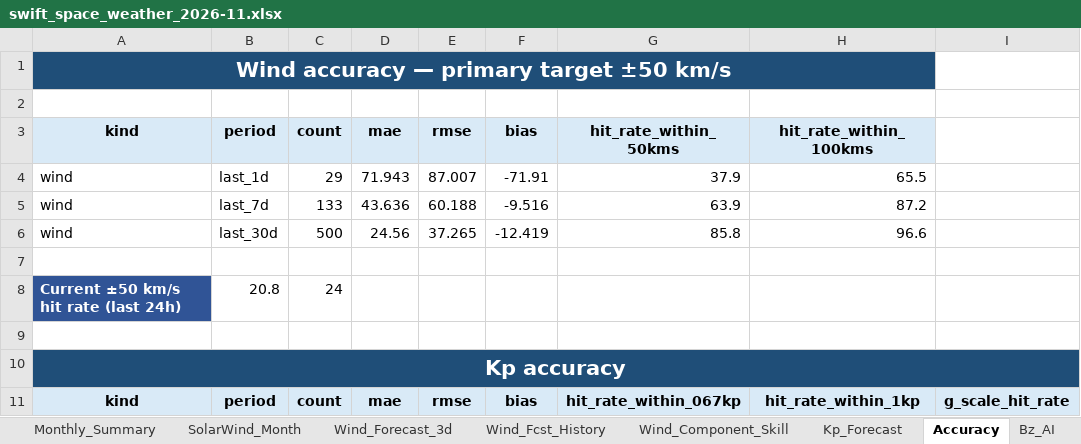
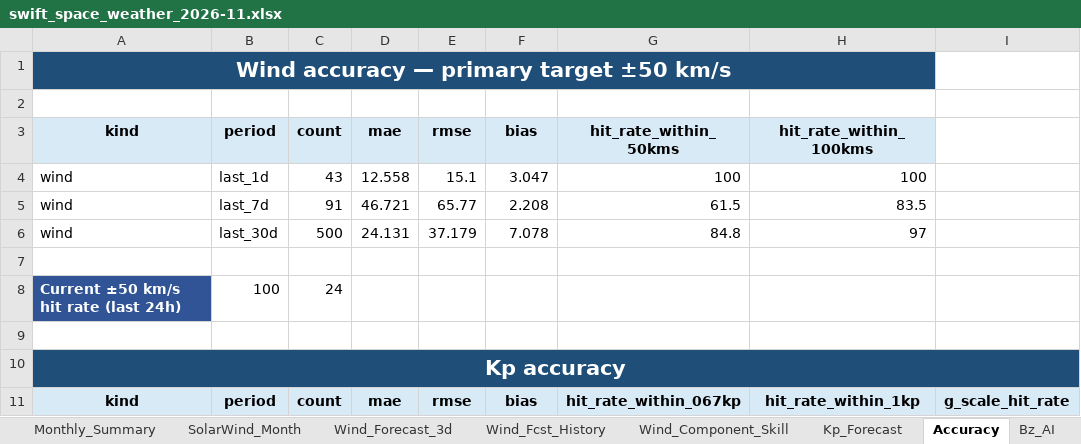
Before and after one commit to sgsy4c2zh7-tech/GEO-SAT-Thread, an Excel workbook: docs/reports/swift_space_weather_2026-11.xlsx, sheet Accuracy, drawn as a sheet; only a part is shown; values as stored, in another font and other column widths than the file's, no borders; the diff covers the shown part only; the diff names each change by its address in the sheet, - before the commit and + after, or states it on an @@ line.

```diff
--- a/docs/reports/swift_space_weather_2026-11.xlsx (sheet Accuracy)
+++ b/docs/reports/swift_space_weather_2026-11.xlsx (sheet Accuracy)
-C4 (count): 29
+C4 (count): 43
-D4 (mae): 71.943
+D4 (mae): 12.558
-E4 (rmse): 87.007
+E4 (rmse): 15.1
-F4 (bias): -71.91
+F4 (bias): 3.047
-G4 (hit_rate_within_50kms): 37.9
+G4 (hit_rate_within_50kms): 100
-H4 (hit_rate_within_100kms): 65.5
+H4 (hit_rate_within_100kms): 100
-C5 (count): 133
+C5 (count): 91
-D5 (mae): 43.636
+D5 (mae): 46.721
-E5 (rmse): 60.188
+E5 (rmse): 65.77
-F5 (bias): -9.516
+F5 (bias): 2.208
-G5 (hit_rate_within_50kms): 63.9
+G5 (hit_rate_within_50kms): 61.5
-H5 (hit_rate_within_100kms): 87.2
+H5 (hit_rate_within_100kms): 83.5
-D6 (mae): 24.56
+D6 (mae): 24.131
-E6 (rmse): 37.265
+E6 (rmse): 37.179
-F6 (bias): -12.419
+F6 (bias): 7.078
-G6 (hit_rate_within_50kms): 85.8
+G6 (hit_rate_within_50kms): 84.8
-H6 (hit_rate_within_100kms): 96.6
+H6 (hit_rate_within_100kms): 97
-B8 (period): 20.8
+B8 (period): 100
```
Also changed, not shown: other rows of this sheet, sheet ENLIL_Earth, sheet ENLIL_Verification, sheet Coronal_Holes, sheet Wind_Forecast_3d, sheet Wind_Fcst_History, sheet CME_Arrivals, 23 more sheets, charts or pictures, 54 other files.
